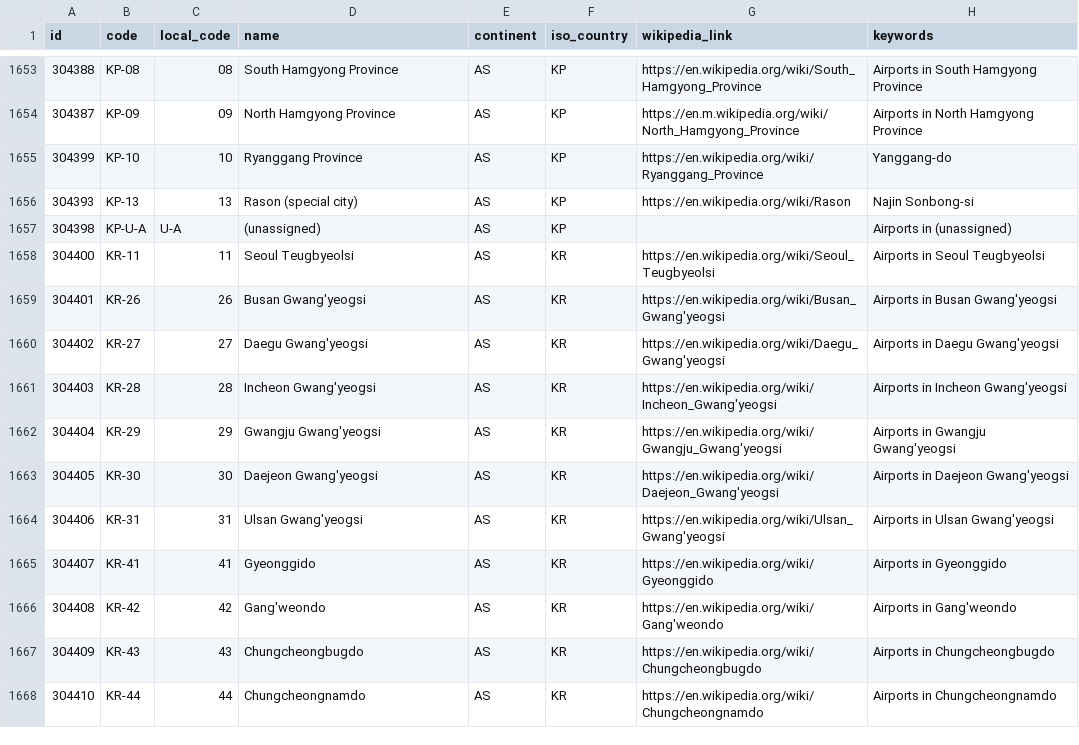
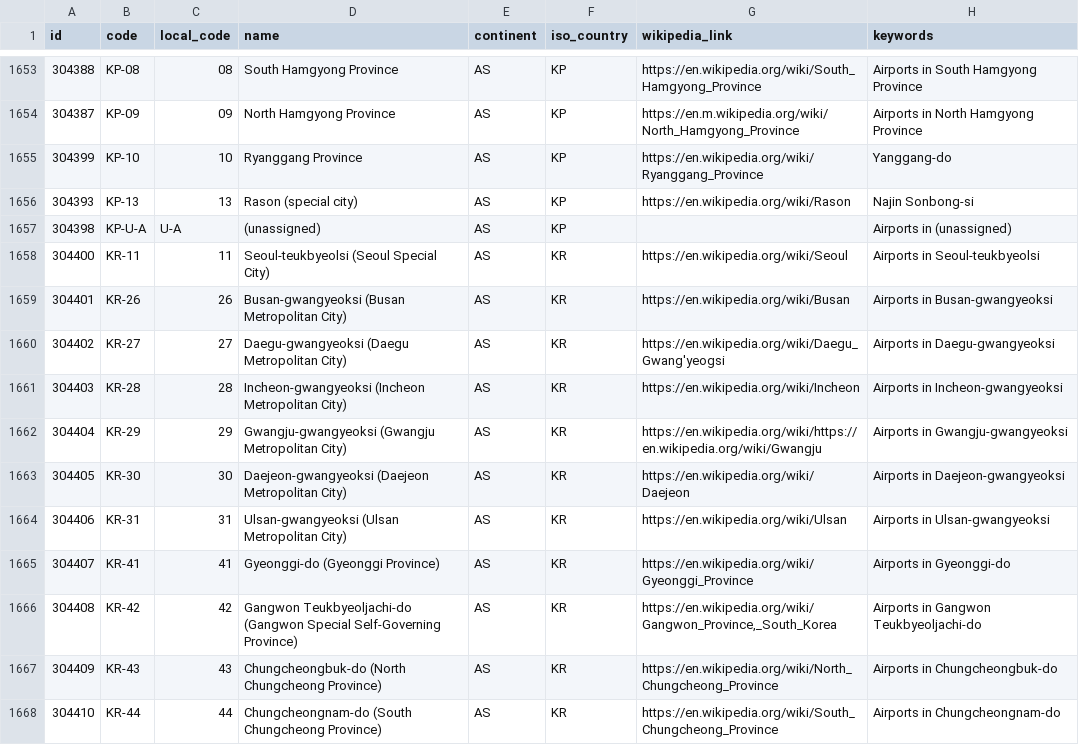
Before and after one commit to davidmegginson/ourairports-data, a CSV file: regions.csv, drawn as a sheet; only a part is shown, gaps mark what is left out; the diff covers the shown part only.

Commit message:
data update

```diff
--- a/regions.csv
+++ b/regions.csv
@@ -1657,12 +1657,12 @@
 304398,"KP-U-A","U-A","(unassigned)","AS","KP",,"Airports in (unassigned)"
-304400,"KR-11",11,"Seoul Teugbyeolsi","AS","KR","https://en.wikipedia.org/wiki/Seoul_Teugbyeolsi","Airports in Seoul Teugbyeolsi"
-304401,"KR-26",26,"Busan Gwang'yeogsi","AS","KR","https://en.wikipedia.org/wiki/Busan_Gwang'yeogsi","Airports in Busan Gwang'yeogsi"
-304402,"KR-27",27,"Daegu Gwang'yeogsi","AS","KR","https://en.wikipedia.org/wiki/Daegu_Gwang'yeogsi","Airports in Daegu Gwang'yeogsi"
-304403,"KR-28",28,"Incheon Gwang'yeogsi","AS","KR","https://en.wikipedia.org/wiki/Incheon_Gwang'yeogsi","Airports in Incheon Gwang'yeogsi"
-304404,"KR-29",29,"Gwangju Gwang'yeogsi","AS","KR","https://en.wikipedia.org/wiki/Gwangju_Gwang'yeogsi","Airports in Gwangju Gwang'yeogsi"
-304405,"KR-30",30,"Daejeon Gwang'yeogsi","AS","KR","https://en.wikipedia.org/wiki/Daejeon_Gwang'yeogsi","Airports in Daejeon Gwang'yeogsi"
-304406,"KR-31",31,"Ulsan Gwang'yeogsi","AS","KR","https://en.wikipedia.org/wiki/Ulsan_Gwang'yeogsi","Airports in Ulsan Gwang'yeogsi"
-304407,"KR-41",41,"Gyeonggido","AS","KR","https://en.wikipedia.org/wiki/Gyeonggido","Airports in Gyeonggido"
-304408,"KR-42",42,"Gang'weondo","AS","KR","https://en.wikipedia.org/wiki/Gang'weondo","Airports in Gang'weondo"
-304409,"KR-43",43,"Chungcheongbugdo","AS","KR","https://en.wikipedia.org/wiki/Chungcheongbugdo","Airports in Chungcheongbugdo"
-304410,"KR-44",44,"Chungcheongnamdo","AS","KR","https://en.wikipedia.org/wiki/Chungcheongnamdo","Airports in Chungcheongnamdo"
+304400,"KR-11",11,"Seoul-teukbyeolsi (Seoul Special City)","AS","KR","https://en.wikipedia.org/wiki/Seoul","Airports in Seoul-teukbyeolsi"
+304401,"KR-26",26,"Busan-gwangyeoksi (Busan Metropolitan City)","AS","KR","https://en.wikipedia.org/wiki/Busan","Airports in Busan-gwangyeoksi"
+304402,"KR-27",27,"Daegu-gwangyeoksi (Daegu Metropolitan City)","AS","KR","https://en.wikipedia.org/wiki/Daegu_Gwang'yeogsi","Airports in Daegu-gwangyeoksi"
+304403,"KR-28",28,"Incheon-gwangyeoksi (Incheon Metropolitan City)","AS","KR","https://en.wikipedia.org/wiki/Incheon","Airports in Incheon-gwangyeoksi"
+304404,"KR-29",29,"Gwangju-gwangyeoksi (Gwangju Metropolitan City)","AS","KR","https://en.wikipedia.org/wiki/https://en.wikipedia.org/wiki/Gwangju","Airports in Gwangju-gwangyeoksi"
+304405,"KR-30",30,"Daejeon-gwangyeoksi (Daejeon Metropolitan City)","AS","KR","https://en.wikipedia.org/wiki/Daejeon","Airports in Daejeon-gwangyeoksi"
+304406,"KR-31",31,"Ulsan-gwangyeoksi (Ulsan Metropolitan City)","AS","KR","https://en.wikipedia.org/wiki/Ulsan","Airports in Ulsan-gwangyeoksi"
+304407,"KR-41",41,"Gyeonggi-do (Gyeonggi Province)","AS","KR","https://en.wikipedia.org/wiki/Gyeonggi_Province","Airports in Gyeonggi-do"
+304408,"KR-42",42,"Gangwon Teukbyeoljachi-do (Gangwon Special Self-Governing Province)","AS","KR","https://en.wikipedia.org/wiki/Gangwon_Province,_South_Korea","Airports in Gangwon Teukbyeoljachi-do"
+304409,"KR-43",43,"Chungcheongbuk-do (North Chungcheong Province)","AS","KR","https://en.wikipedia.org/wiki/North_Chungcheong_Province","Airports in Chungcheongbuk-do"
+304410,"KR-44",44,"Chungcheongnam-do (South Chungcheong Province)","AS","KR","https://en.wikipedia.org/wiki/South_Chungcheong_Province","Airports in Chungcheongnam-do"
```
Also changed, not shown: 17 edited cells elsewhere in this file, 1 other file.
